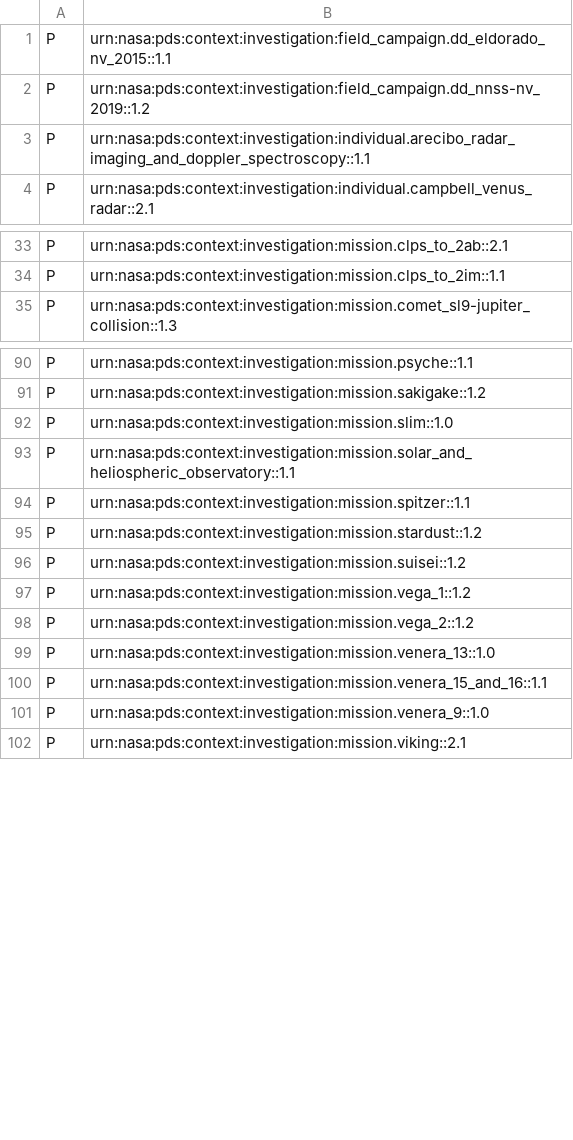
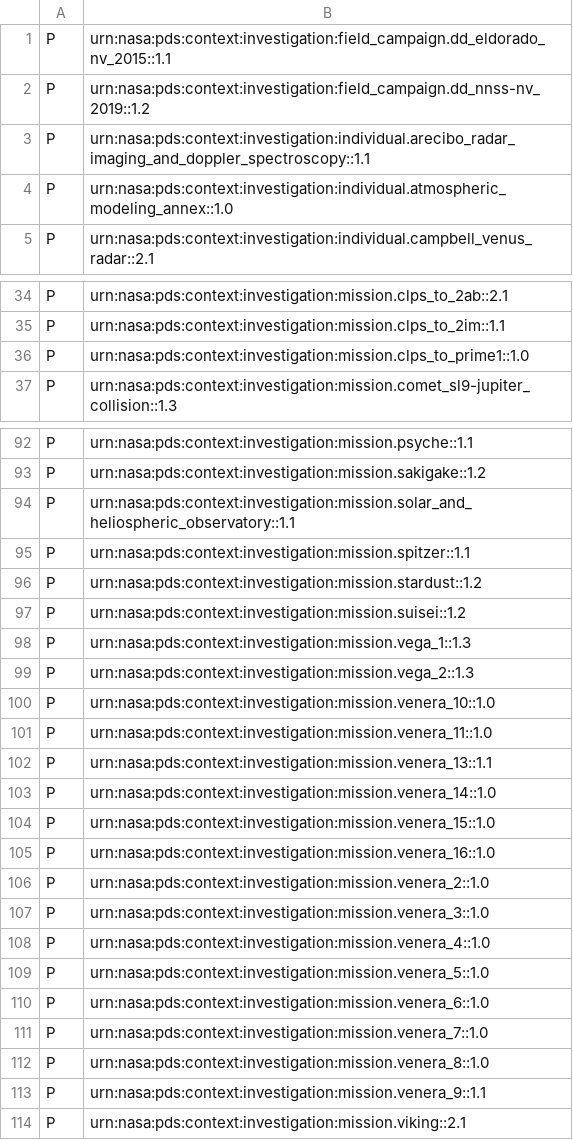
Before and after one commit to acraugh/pds4-context-products, a CSV file: data/pds4/context-pds4/investigation/collection_investigation_v22.3.csv (was data/pds4/context-pds4/investigation/collection_investigation_v22.2.csv), drawn as a sheet; only a part is shown, gaps mark what is left out.

Commit message:
resolve issues 39 (change most slim to jaxa, add 2 insts) and add exoplanets trappist-1e and proxima_centauri-b and their lab equivalents for ATMOS

```diff
--- a/data/pds4/context-pds4/investigation/collection_investigation_v22.2.csv
+++ b/data/pds4/context-pds4/investigation/collection_investigation_v22.3.csv
@@ -3,2 +3,3 @@ P,urn:nasa:pds:context:investigation:field_campaign.dd_nnss-nv_2019::1.2
 P,urn:nasa:pds:context:investigation:individual.arecibo_radar_imaging_and_doppler_spectroscopy::1.1
+P,urn:nasa:pds:context:investigation:individual.atmospheric_modeling_annex::1.0
 P,urn:nasa:pds:context:investigation:individual.campbell_venus_radar::2.1
@@ -34,2 +35,3 @@ P,urn:nasa:pds:context:investigation:mission.clps_to_2ab::2.1
 P,urn:nasa:pds:context:investigation:mission.clps_to_2im::1.1
+P,urn:nasa:pds:context:investigation:mission.clps_to_prime1::1.0
 P,urn:nasa:pds:context:investigation:mission.comet_sl9-jupiter_collision::1.3
@@ -91,3 +93,2 @@ P,urn:nasa:pds:context:investigation:mission.psyche::1.1
 P,urn:nasa:pds:context:investigation:mission.sakigake::1.2
-P,urn:nasa:pds:context:investigation:mission.slim::1.0
 P,urn:nasa:pds:context:investigation:mission.solar_and_heliospheric_observatory::1.1
@@ -96,7 +97,18 @@ P,urn:nasa:pds:context:investigation:mission.stardust::1.2
 P,urn:nasa:pds:context:investigation:mission.suisei::1.2
-P,urn:nasa:pds:context:investigation:mission.vega_1::1.2
-P,urn:nasa:pds:context:investigation:mission.vega_2::1.2
-P,urn:nasa:pds:context:investigation:mission.venera_13::1.0
-P,urn:nasa:pds:context:investigation:mission.venera_15_and_16::1.1
-P,urn:nasa:pds:context:investigation:mission.venera_9::1.0
+P,urn:nasa:pds:context:investigation:mission.vega_1::1.3
+P,urn:nasa:pds:context:investigation:mission.vega_2::1.3
+P,urn:nasa:pds:context:investigation:mission.venera_10::1.0
+P,urn:nasa:pds:context:investigation:mission.venera_11::1.0
+P,urn:nasa:pds:context:investigation:mission.venera_13::1.1
+P,urn:nasa:pds:context:investigation:mission.venera_14::1.0
+P,urn:nasa:pds:context:investigation:mission.venera_15::1.0
+P,urn:nasa:pds:context:investigation:mission.venera_16::1.0
+P,urn:nasa:pds:context:investigation:mission.venera_2::1.0
+P,urn:nasa:pds:context:investigation:mission.venera_3::1.0
+P,urn:nasa:pds:context:investigation:mission.venera_4::1.0
+P,urn:nasa:pds:context:investigation:mission.venera_5::1.0
+P,urn:nasa:pds:context:investigation:mission.venera_6::1.0
+P,urn:nasa:pds:context:investigation:mission.venera_7::1.0
+P,urn:nasa:pds:context:investigation:mission.venera_8::1.0
+P,urn:nasa:pds:context:investigation:mission.venera_9::1.1
 P,urn:nasa:pds:context:investigation:mission.viking::2.1
```
Also changed, not shown: data/pds4/context-pds4/instrument/collection_instrument_jaxa_v4.3.csv, data/pds4/context-pds4/instrument/collection_instrument_v28.3.csv, 25 other files.
